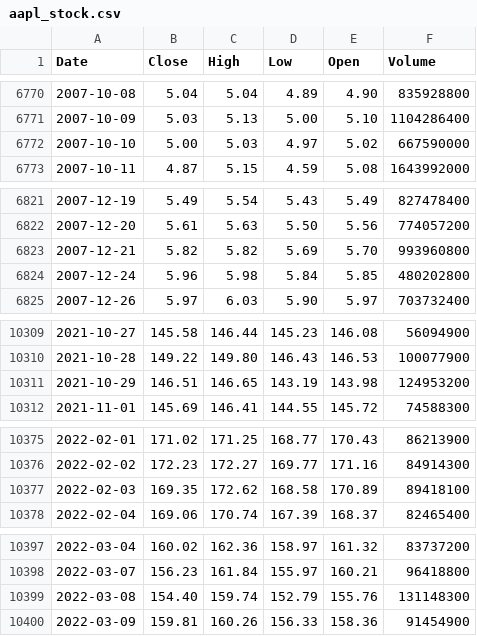
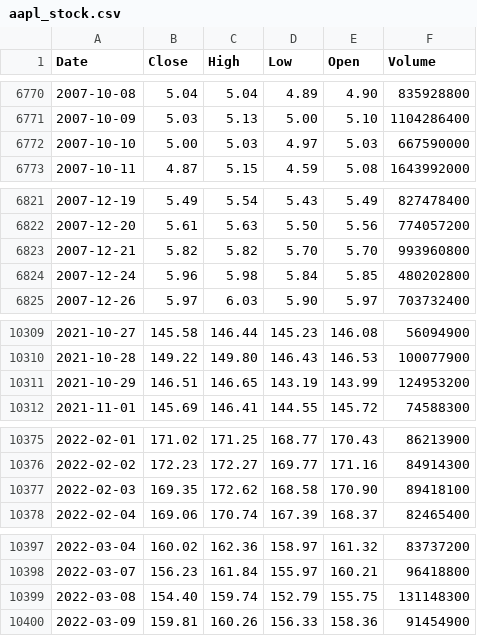
Before and after one commit to deraficionado-gif/stocks, a CSV file: data/aapl_stock.csv, drawn as a sheet; only a part is shown, gaps mark what is left out; the diff covers the shown part only.

```diff
--- a/data/aapl_stock.csv
+++ b/data/aapl_stock.csv
@@ -6771,3 +6771,3 @@ Date,Close,High,Low,Open,Volume
 2007-10-09,5.03,5.13,5.00,5.10,1104286400
-2007-10-10,5.00,5.03,4.97,5.02,667590000
+2007-10-10,5.00,5.03,4.97,5.03,667590000
 2007-10-11,4.87,5.15,4.59,5.08,1643992000
@@ -6822,3 +6822,3 @@ Date,Close,High,Low,Open,Volume
 2007-12-20,5.61,5.63,5.50,5.56,774057200
-2007-12-21,5.82,5.82,5.69,5.70,993960800
+2007-12-21,5.82,5.82,5.70,5.70,993960800
 2007-12-24,5.96,5.98,5.84,5.85,480202800
@@ -10310,3 +10310,3 @@ Date,Close,High,Low,Open,Volume
 2021-10-28,149.22,149.80,146.43,146.53,100077900
-2021-10-29,146.51,146.65,143.19,143.98,124953200
+2021-10-29,146.51,146.65,143.19,143.99,124953200
 2021-11-01,145.69,146.41,144.55,145.72,74588300
@@ -10376,3 +10376,3 @@ Date,Close,High,Low,Open,Volume
 2022-02-02,172.23,172.27,169.77,171.16,84914300
-2022-02-03,169.35,172.62,168.58,170.89,89418100
+2022-02-03,169.35,172.62,168.58,170.90,89418100
 2022-02-04,169.06,170.74,167.39,168.37,82465400
@@ -10398,3 +10398,3 @@ Date,Close,High,Low,Open,Volume
 2022-03-07,156.23,161.84,155.97,160.21,96418800
-2022-03-08,154.40,159.74,152.79,155.76,131148300
+2022-03-08,154.40,159.74,152.79,155.75,131148300
 2022-03-09,159.81,160.26,156.33,158.36,91454900
```
Also changed, not shown: 3 edited cells elsewhere in this file, data/msft_stock.csv.
